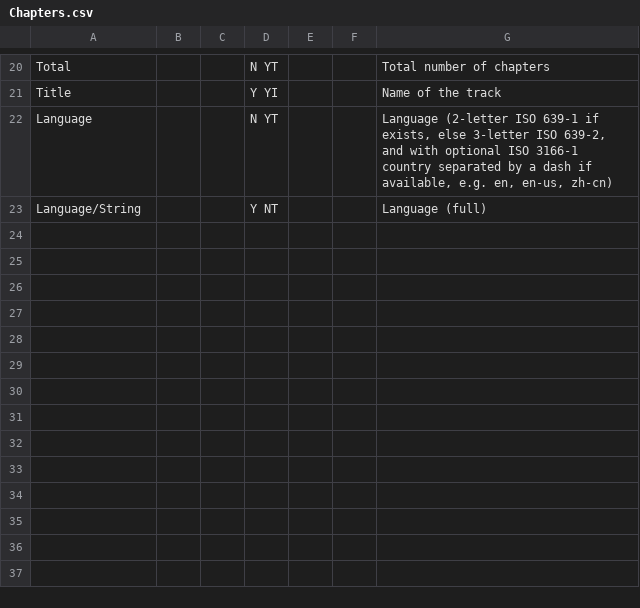
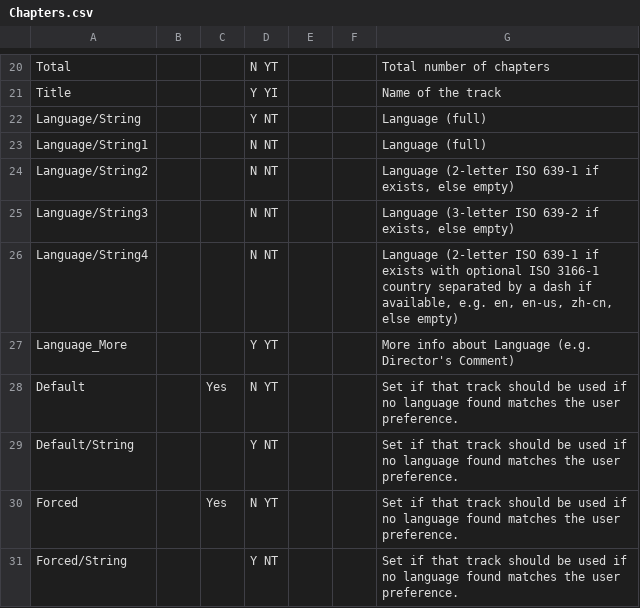
Before and after one commit to mediatest/mediatestLib, a CSV file: Source/Ressource/Text/Stream/Chapters.csv, drawn as a sheet; only a part is shown, gaps mark what is left out; removed rows and columns are numbered as before the commit, all else as after; the diff names each change by its address in the sheet, - before the commit and + after, or states it on an @@ line.

Commit message:
+ #2872918, MKV: add support for default and forced track flags
git-svn-id: svn://svn.code.sf.net/p/mediainfo/code/MediaInfoLib/trunk@4351 45c5ae6f-87cc-4fd0-92ee-e4f023fd80da

```diff
--- a/Source/Ressource/Text/Stream/Chapters.csv
+++ b/Source/Ressource/Text/Stream/Chapters.csv
-row 22: Language |  |  | N YT |  |  | Language (2-letter ISO 639-1 if exists, else 3-letter ISO 639-2, and with optional ISO 3166-1 country separated by a dash if available, e.g. en, en-us, zh-cn)
+row 23: Language/String1 |  |  | N NT |  |  | Language (full)
+row 24: Language/String2 |  |  | N NT |  |  | Language (2-letter ISO 639-1 if exists, else empty)
+row 25: Language/String3 |  |  | N NT |  |  | Language (3-letter ISO 639-2 if exists, else empty)
+row 26: Language/String4 |  |  | N NT |  |  | Language (2-letter ISO 639-1 if exists with optional ISO 3166-1 country separated by a dash if available, e.g. en, en-us, zh-cn, else empty)
+row 27: Language_More |  |  | Y YT |  |  | More info about Language (e.g. Director's Comment)
+row 28: Default |  | Yes | N YT |  |  | Set if that track should be used if no language found matches the user preference.
+row 29: Default/String |  |  | Y NT |  |  | Set if that track should be used if no language found matches the user preference.
+row 30: Forced |  | Yes | N YT |  |  | Set if that track should be used if no language found matches the user preference.
+row 31: Forced/String |  |  | Y NT |  |  | Set if that track should be used if no language found matches the user preference.
```
Also changed, not shown: Source/Ressource/Text/Stream/Audio.csv, Source/Ressource/Text/Stream/Image.csv, 6 other files.
